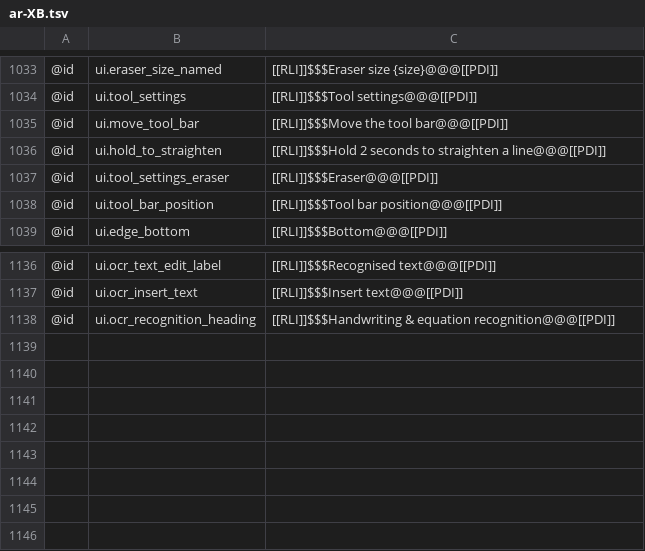
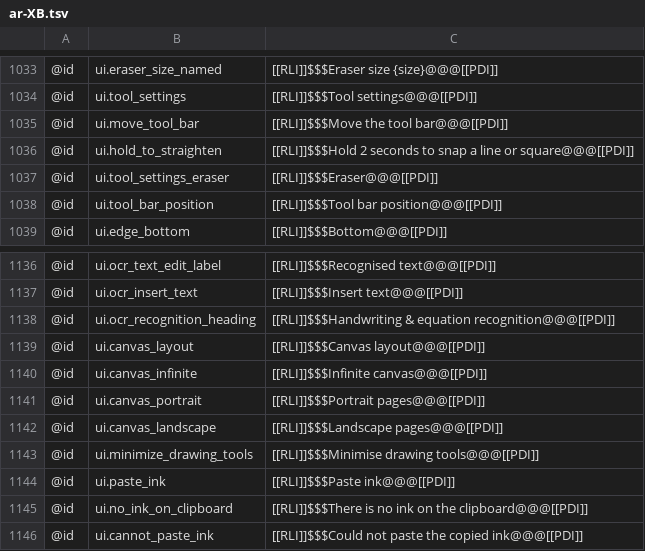
Before and after one commit to antimajorana/Nocturne, a TSV file: i18n/ar-XB.tsv, drawn as a sheet; only a part is shown, gaps mark what is left out.

Commit message:
fix(ipad): keep large-note ink responsive and expand drawing tools

```diff
--- a/i18n/ar-XB.tsv
+++ b/i18n/ar-XB.tsv
@@ -1035,3 +1035,3 @@
 @id	ui.move_tool_bar	[[RLI]]$$$Move the tool bar@@@[[PDI]]
-@id	ui.hold_to_straighten	[[RLI]]$$$Hold 2 seconds to straighten a line@@@[[PDI]]
+@id	ui.hold_to_straighten	[[RLI]]$$$Hold 2 seconds to snap a line or square@@@[[PDI]]
 @id	ui.tool_settings_eraser	[[RLI]]$$$Eraser@@@[[PDI]]
@@ -1138 +1138,9 @@
 @id	ui.ocr_recognition_heading	[[RLI]]$$$Handwriting & equation recognition@@@[[PDI]]
+@id	ui.canvas_layout	[[RLI]]$$$Canvas layout@@@[[PDI]]
+@id	ui.canvas_infinite	[[RLI]]$$$Infinite canvas@@@[[PDI]]
+@id	ui.canvas_portrait	[[RLI]]$$$Portrait pages@@@[[PDI]]
+@id	ui.canvas_landscape	[[RLI]]$$$Landscape pages@@@[[PDI]]
+@id	ui.minimize_drawing_tools	[[RLI]]$$$Minimise drawing tools@@@[[PDI]]
+@id	ui.paste_ink	[[RLI]]$$$Paste ink@@@[[PDI]]
+@id	ui.no_ink_on_clipboard	[[RLI]]$$$There is no ink on the clipboard@@@[[PDI]]
+@id	ui.cannot_paste_ink	[[RLI]]$$$Could not paste the copied ink@@@[[PDI]]
```
Also changed, not shown: i18n/en-XA.tsv, i18n/en.tsv, 30 other files.
